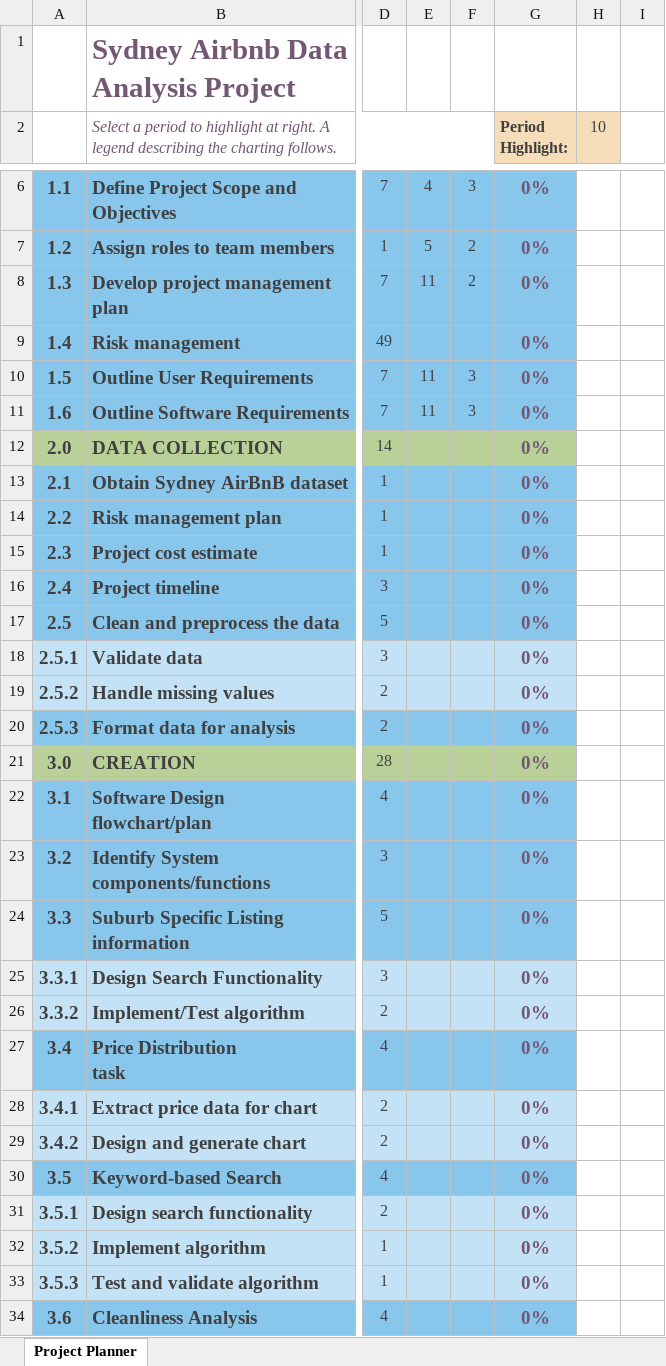
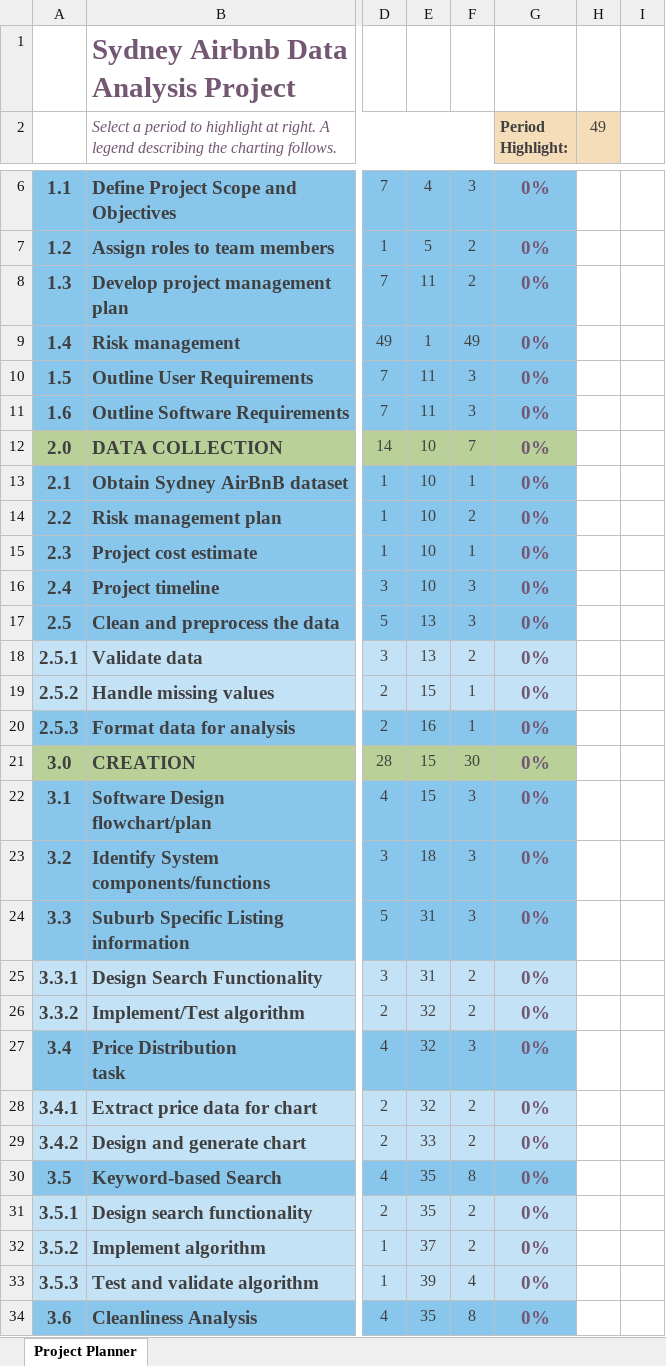
Before and after one commit to Giahuy1500/Quiz_week_8, an Excel workbook: Assignment2/SydneyGantt.xlsx, sheet Project Planner, drawn as a sheet; only a part is shown, gaps mark what is left out; values as stored, in another font and other column widths than the file's, no borders; conditional formats not drawn; the diff covers the shown part only; the diff names each change by its address in the sheet, - before the commit and + after, or states it on an @@ line.

Commit message:
Updated the Gant Chart and Project plan accurately reflect what has changed and the adjusted timeline we've followed

```diff
--- a/Assignment2/SydneyGantt.xlsx (sheet Project Planner)
+++ b/Assignment2/SydneyGantt.xlsx (sheet Project Planner)
-H2: 10
+H2: 49
-E9: (empty)
+E9: 1
-F9: (empty)
+F9: 49
-E12:E16: (empty)
+E12:E16: 10
-F12: (empty)
+F12: 7
-F13: (empty)
+F13: 1
-F14: (empty)
+F14: 2
-F15: (empty)
+F15: 1
-F16:F17: (empty)
+F16:F17: 3
-E17:E18: (empty)
+E17:E18: 13
-F18: (empty)
+F18: 2
-E19: (empty)
+E19: 15
-F19:F20: (empty)
+F19:F20: 1
-E20: (empty)
+E20: 16
-E21:E22: (empty)
+E21:E22: 15
-F21: (empty)
+F21: 30
-F22:F24: (empty)
+F22:F24: 3
-E23: (empty)
+E23: 18
-E24:E25: (empty)
+E24:E25: 31
-F25:F26: (empty)
+F25:F26: 2
-E26:E28: (empty)
+E26:E28: 32
-F27: (empty)
+F27: 3
-F28:F29: (empty)
+F28:F29: 2
-E29: (empty)
+E29: 33
-E30:E31: (empty)
+E30:E31: 35
-F30: (empty)
+F30: 8
-F31:F32: (empty)
+F31:F32: 2
-E32: (empty)
+E32: 37
-E33: (empty)
+E33: 39
-F33: (empty)
+F33: 4
-E34: (empty)
+E34: 35
-F34: (empty)
+F34: 8
```
Also changed, not shown: 1 removed row and 36 edited cells elsewhere in this sheet, 1 other file.
